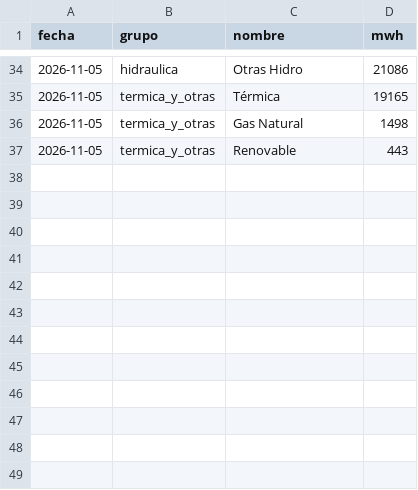
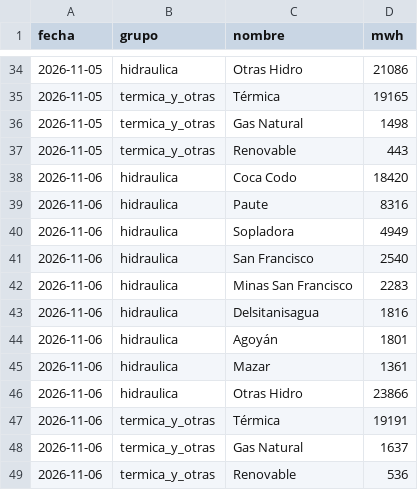
Before and after one commit to jp1309/cenace-operacion, a CSV file: data/tiempo_real_detalle.csv, drawn as a sheet; only a part is shown, gaps mark what is left out.

```diff
--- a/data/tiempo_real_detalle.csv
+++ b/data/tiempo_real_detalle.csv
@@ -37 +37,13 @@
 2026-11-05,termica_y_otras,Renovable,443
+2026-11-06,hidraulica,Coca Codo,18420
+2026-11-06,hidraulica,Paute,8316
+2026-11-06,hidraulica,Sopladora,4949
+2026-11-06,hidraulica,San Francisco,2540
+2026-11-06,hidraulica,Minas San Francisco,2283
+2026-11-06,hidraulica,Delsitanisagua,1816
+2026-11-06,hidraulica,Agoyán,1801
+2026-11-06,hidraulica,Mazar,1361
+2026-11-06,hidraulica,Otras Hidro,23866
+2026-11-06,termica_y_otras,Térmica,19191
+2026-11-06,termica_y_otras,Gas Natural,1637
+2026-11-06,termica_y_otras,Renovable,536
```
Also changed, not shown: data/tiempo_real_curva.csv, data/tiempo_real_resumen.csv.
